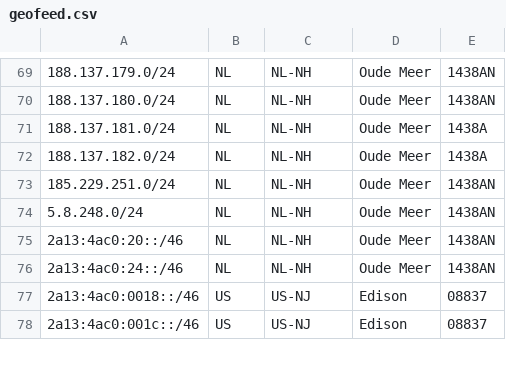
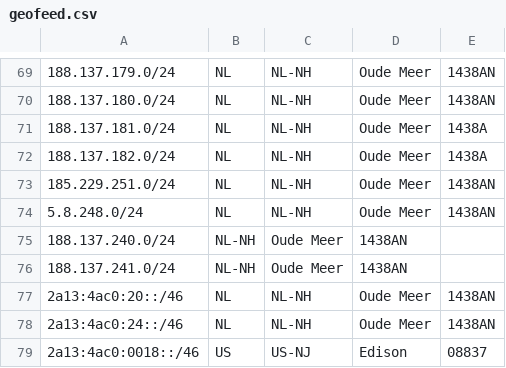
Before and after one commit to fotbo/geofeed, a CSV file: geofeed.csv, drawn as a sheet; only a part is shown, gaps mark what is left out; the shorter side is filled out with more unchanged rows; the diff names each change by its address in the sheet, - before the commit and + after, or states it on an @@ line.

Commit message:
add new subnets

```diff
--- a/geofeed.csv
+++ b/geofeed.csv
+row 75: 188.137.240.0/24 | NL-NH | Oude Meer | 1438AN
+row 76: 188.137.241.0/24 | NL-NH | Oude Meer | 1438AN
```
